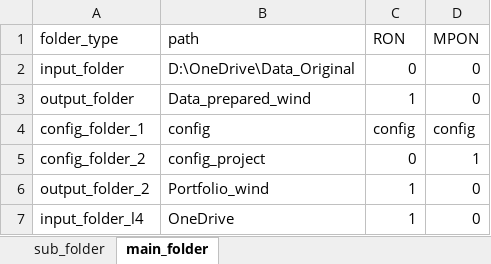
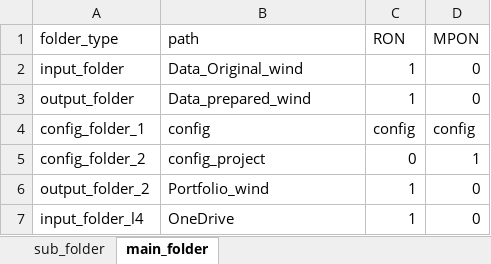
Before and after one commit to 0210lq/code_new_SQL_wind, an Excel workbook: Data_update/config_path/data_update_path_config.xlsx, sheet main_folder, drawn as a sheet; values as stored, in another font and other column widths than the file's, no borders; the diff names each change by its address in the sheet, - before the commit and + after, or states it on an @@ line.

```diff
--- a/Data_update/config_path/data_update_path_config.xlsx (sheet main_folder)
+++ b/Data_update/config_path/data_update_path_config.xlsx (sheet main_folder)
-B2 (path): D:\OneDrive\Data_Original
+B2 (path): Data_Original_wind
-C2 (RON): 0
+C2 (RON): 1
```
Also changed, not shown: 16 other files.
